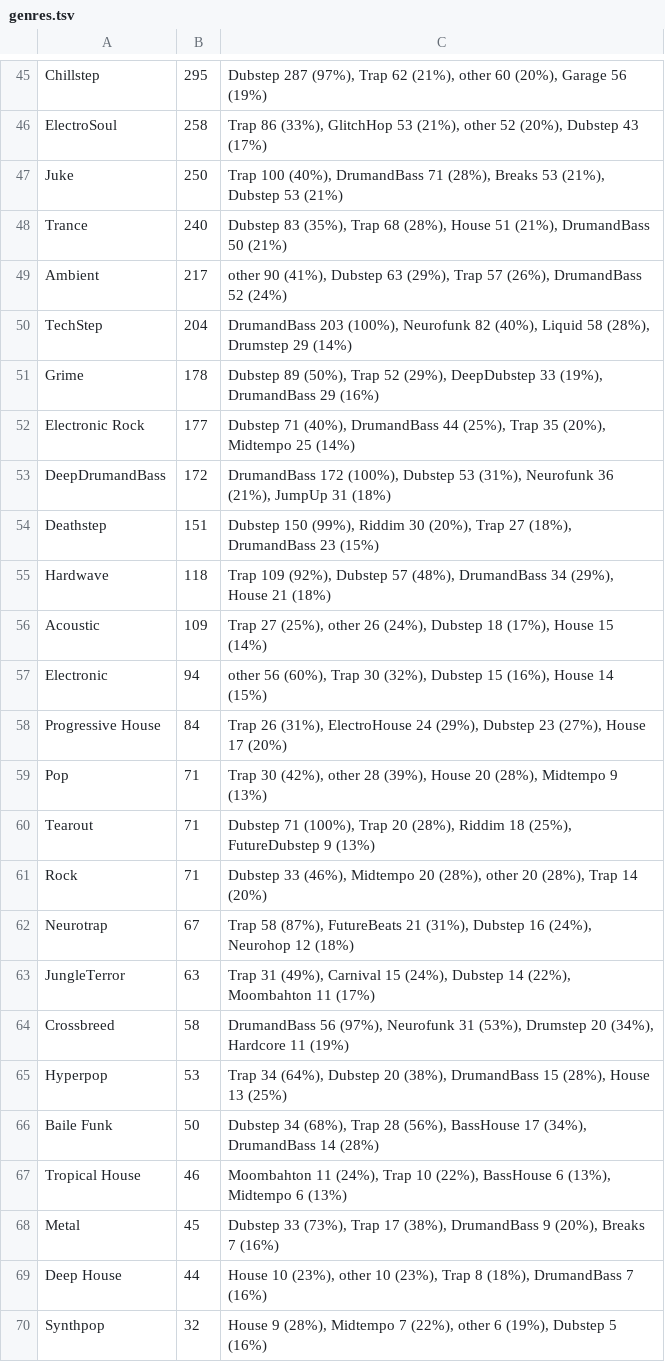
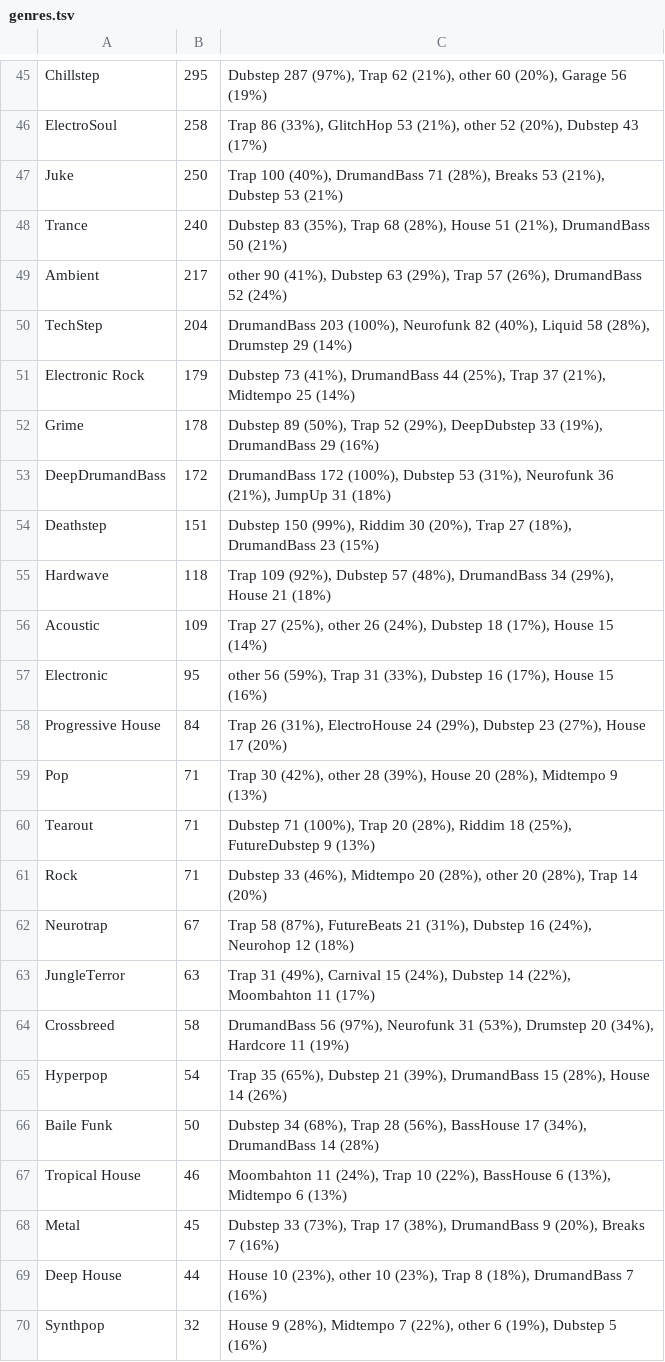
Before and after one commit to cany748/bassland-archive, a TSV file: data/genres.tsv, drawn as a sheet; only a part is shown, gaps mark what is left out; the diff covers the shown part only.

```diff
--- a/data/genres.tsv
+++ b/data/genres.tsv
@@ -50,4 +50,4 @@ Ambient	217	other 90 (41%), Dubstep 63 (29%), Trap 57 (26%), DrumandBass 52 (24%
 TechStep	204	DrumandBass 203 (100%), Neurofunk 82 (40%), Liquid 58 (28%), Drumstep 29 (14%)
+Electronic Rock	179	Dubstep 73 (41%), DrumandBass 44 (25%), Trap 37 (21%), Midtempo 25 (14%)
 Grime	178	Dubstep 89 (50%), Trap 52 (29%), DeepDubstep 33 (19%), DrumandBass 29 (16%)
-Electronic Rock	177	Dubstep 71 (40%), DrumandBass 44 (25%), Trap 35 (20%), Midtempo 25 (14%)
 DeepDrumandBass	172	DrumandBass 172 (100%), Dubstep 53 (31%), Neurofunk 36 (21%), JumpUp 31 (18%)
@@ -56,3 +56,3 @@ Hardwave	118	Trap 109 (92%), Dubstep 57 (48%), DrumandBass 34 (29%), House 21 (1
 Acoustic	109	Trap 27 (25%), other 26 (24%), Dubstep 18 (17%), House 15 (14%)
-Electronic	94	other 56 (60%), Trap 30 (32%), Dubstep 15 (16%), House 14 (15%)
+Electronic	95	other 56 (59%), Trap 31 (33%), Dubstep 16 (17%), House 15 (16%)
 Progressive House	84	Trap 26 (31%), ElectroHouse 24 (29%), Dubstep 23 (27%), House 17 (20%)
@@ -64,3 +64,3 @@ JungleTerror	63	Trap 31 (49%), Carnival 15 (24%), Dubstep 14 (22%), Moombahton 1
 Crossbreed	58	DrumandBass 56 (97%), Neurofunk 31 (53%), Drumstep 20 (34%), Hardcore 11 (19%)
-Hyperpop	53	Trap 34 (64%), Dubstep 20 (38%), DrumandBass 15 (28%), House 13 (25%)
+Hyperpop	54	Trap 35 (65%), Dubstep 21 (39%), DrumandBass 15 (28%), House 14 (26%)
 Baile Funk	50	Dubstep 34 (68%), Trap 28 (56%), BassHouse 17 (34%), DrumandBass 14 (28%)
```
Also changed, not shown: 24 edited cells elsewhere in this file, 6 other files.
